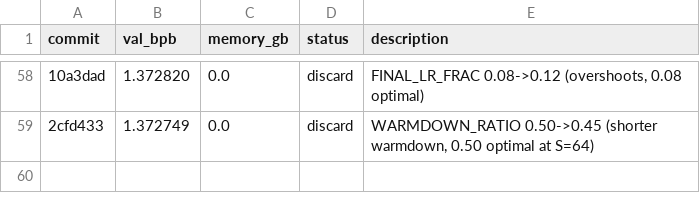
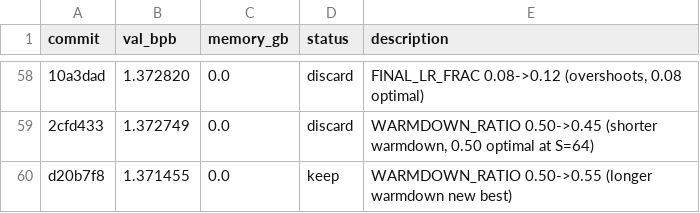
Before and after one commit to JSilvas/autoresearch-lab, a TSV file: results.tsv, drawn as a sheet; only a part is shown, gaps mark what is left out; the diff names each change by its address in the sheet, - before the commit and + after, or states it on an @@ line.

```diff
--- a/results.tsv
+++ b/results.tsv
+row 60: d20b7f8 | 1.371455 | 0.0 | keep | WARMDOWN_RATIO 0.50->0.55 (longer warmdown new best)
```
Also changed, not shown: 4 other files.
